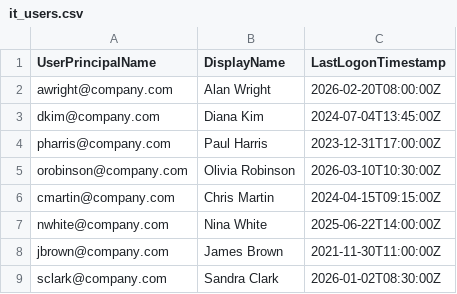
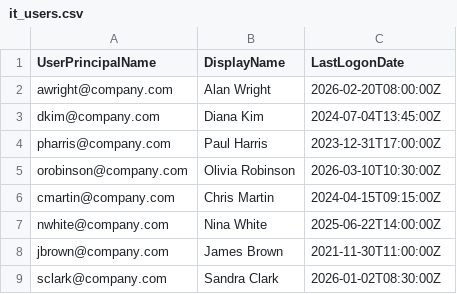
Before and after one commit to jacobparkk1/stale_users, a CSV file: it_users.csv, drawn as a sheet.

Commit message:
Corrections made to syntax for date. Sample csv files given correct "LastLogonDate" header.

```diff
--- a/it_users.csv
+++ b/it_users.csv
@@ -1,2 +1,2 @@
-UserPrincipalName,DisplayName,LastLogonTimestamp
+UserPrincipalName,DisplayName,LastLogonDate
 awright@company.com,Alan Wright,2026-02-20T08:00:00Z
```
Also changed, not shown: marketing_users.csv, users.csv, 1 other file.
